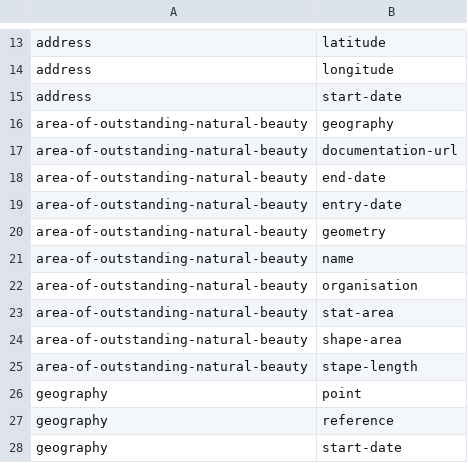
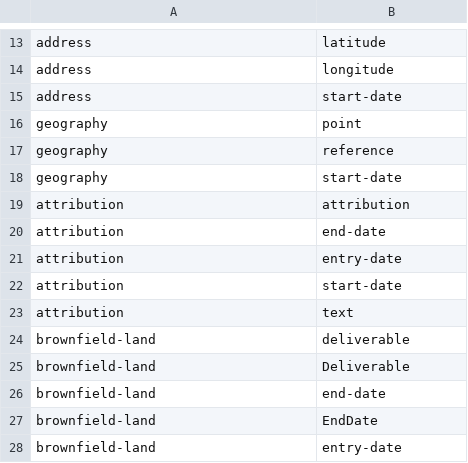
Before and after one commit to digital-land/specification, a CSV file: specification/schema-field.csv, drawn as a sheet; only a part is shown, gaps mark what is left out; the shorter side is filled out with more unchanged rows.

Commit message:
Revert commit: Added fields for area of outstanding natural beauty to schema-field.

```diff
--- a/specification/schema-field.csv
+++ b/specification/schema-field.csv
@@ -15,12 +15,2 @@ address,longitude
 address,start-date
-area-of-outstanding-natural-beauty,geography
-area-of-outstanding-natural-beauty,documentation-url
-area-of-outstanding-natural-beauty,end-date
-area-of-outstanding-natural-beauty,entry-date
-area-of-outstanding-natural-beauty,geometry
-area-of-outstanding-natural-beauty,name
-area-of-outstanding-natural-beauty,organisation
-area-of-outstanding-natural-beauty,stat-area
-area-of-outstanding-natural-beauty,shape-area
-area-of-outstanding-natural-beauty,stape-length
 geography,point
```
